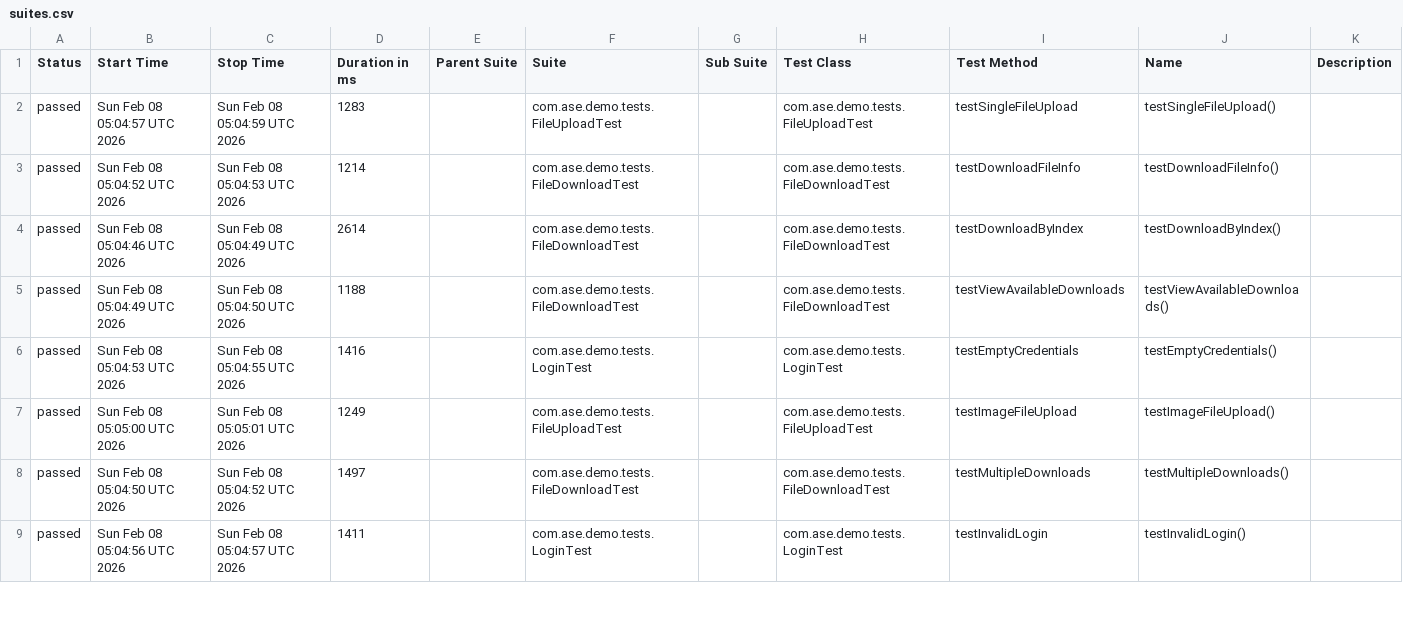
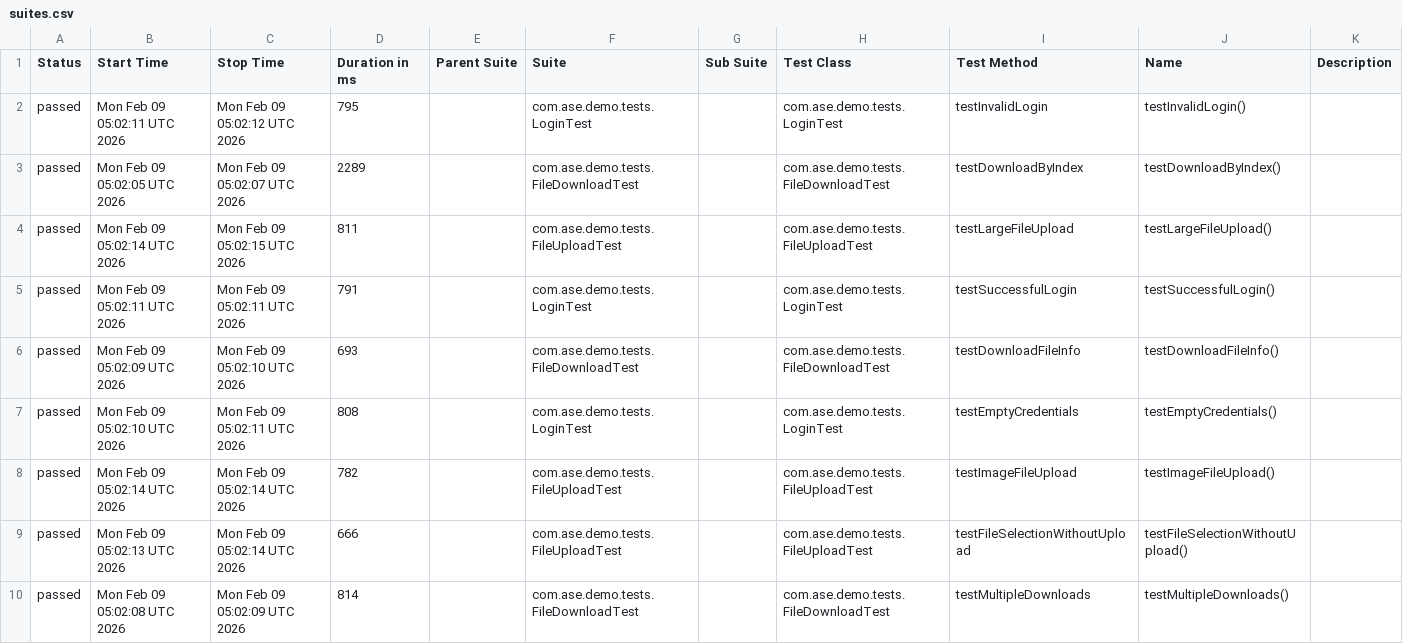
Before and after one commit to Agile-Software-Engineering-25/demo-system-test, a CSV file: full/data/suites.csv, drawn as a sheet; only a part is shown; the diff covers the shown part only.

```diff
--- a/full/data/suites.csv
+++ b/full/data/suites.csv
@@ -1,9 +1,10 @@
 "Status","Start Time","Stop Time","Duration in ms","Parent Suite","Suite","Sub Suite","Test Class","Test Method","Name","Description"
-"passed","Sun Feb 08 05:04:57 UTC 2026","Sun Feb 08 05:04:59 UTC 2026","1283","","com.ase.demo.tests.FileUploadTest","","com.ase.demo.tests.FileUploadTest","testSingleFileUpload","testSingleFileUpload()",""
-"passed","Sun Feb 08 05:04:52 UTC 2026","Sun Feb 08 05:04:53 UTC 2026","1214","","com.ase.demo.tests.FileDownloadTest","","com.ase.demo.tests.FileDownloadTest","testDownloadFileInfo","testDownloadFileInfo()",""
-"passed","Sun Feb 08 05:04:46 UTC 2026","Sun Feb 08 05:04:49 UTC 2026","2614","","com.ase.demo.tests.FileDownloadTest","","com.ase.demo.tests.FileDownloadTest","testDownloadByIndex","testDownloadByIndex()",""
-"passed","Sun Feb 08 05:04:49 UTC 2026","Sun Feb 08 05:04:50 UTC 2026","1188","","com.ase.demo.tests.FileDownloadTest","","com.ase.demo.tests.FileDownloadTest","testViewAvailableDownloads","testViewAvailableDownloads()",""
-"passed","Sun Feb 08 05:04:53 UTC 2026","Sun Feb 08 05:04:55 UTC 2026","1416","","com.ase.demo.tests.LoginTest","","com.ase.demo.tests.LoginTest","testEmptyCredentials","testEmptyCredentials()",""
-"passed","Sun Feb 08 05:05:00 UTC 2026","Sun Feb 08 05:05:01 UTC 2026","1249","","com.ase.demo.tests.FileUploadTest","","com.ase.demo.tests.FileUploadTest","testImageFileUpload","testImageFileUpload()",""
-"passed","Sun Feb 08 05:04:50 UTC 2026","Sun Feb 08 05:04:52 UTC 2026","1497","","com.ase.demo.tests.FileDownloadTest","","com.ase.demo.tests.FileDownloadTest","testMultipleDownloads","testMultipleDownloads()",""
-"passed","Sun Feb 08 05:04:56 UTC 2026","Sun Feb 08 05:04:57 UTC 2026","1411","","com.ase.demo.tests.LoginTest","","com.ase.demo.tests.LoginTest","testInvalidLogin","testInvalidLogin()",""
+"passed","Mon Feb 09 05:02:11 UTC 2026","Mon Feb 09 05:02:12 UTC 2026","795","","com.ase.demo.tests.LoginTest","","com.ase.demo.tests.LoginTest","testInvalidLogin","testInvalidLogin()",""
+"passed","Mon Feb 09 05:02:05 UTC 2026","Mon Feb 09 05:02:07 UTC 2026","2289","","com.ase.demo.tests.FileDownloadTest","","com.ase.demo.tests.FileDownloadTest","testDownloadByIndex","testDownloadByIndex()",""
+"passed","Mon Feb 09 05:02:14 UTC 2026","Mon Feb 09 05:02:15 UTC 2026","811","","com.ase.demo.tests.FileUploadTest","","com.ase.demo.tests.FileUploadTest","testLargeFileUpload","testLargeFileUpload()",""
+"passed","Mon Feb 09 05:02:11 UTC 2026","Mon Feb 09 05:02:11 UTC 2026","791","","com.ase.demo.tests.LoginTest","","com.ase.demo.tests.LoginTest","testSuccessfulLogin","testSuccessfulLogin()",""
+"passed","Mon Feb 09 05:02:09 UTC 2026","Mon Feb 09 05:02:10 UTC 2026","693","","com.ase.demo.tests.FileDownloadTest","","com.ase.demo.tests.FileDownloadTest","testDownloadFileInfo","testDownloadFileInfo()",""
+"passed","Mon Feb 09 05:02:10 UTC 2026","Mon Feb 09 05:02:11 UTC 2026","808","","com.ase.demo.tests.LoginTest","","com.ase.demo.tests.LoginTest","testEmptyCredentials","testEmptyCredentials()",""
+"passed","Mon Feb 09 05:02:14 UTC 2026","Mon Feb 09 05:02:14 UTC 2026","782","","com.ase.demo.tests.FileUploadTest","","com.ase.demo.tests.FileUploadTest","testImageFileUpload","testImageFileUpload()",""
+"passed","Mon Feb 09 05:02:13 UTC 2026","Mon Feb 09 05:02:14 UTC 2026","666","","com.ase.demo.tests.FileUploadTest","","com.ase.demo.tests.FileUploadTest","testFileSelectionWithoutUpload","testFileSelectionWithoutUpload()",""
+"passed","Mon Feb 09 05:02:08 UTC 2026","Mon Feb 09 05:02:09 UTC 2026","814","","com.ase.demo.tests.FileDownloadTest","","com.ase.demo.tests.FileDownloadTest","testMultipleDownloads","testMultipleDownloads()",""
```
Also changed, not shown: 1 removed row and 12 edited cells elsewhere in this file, 36 other files.
